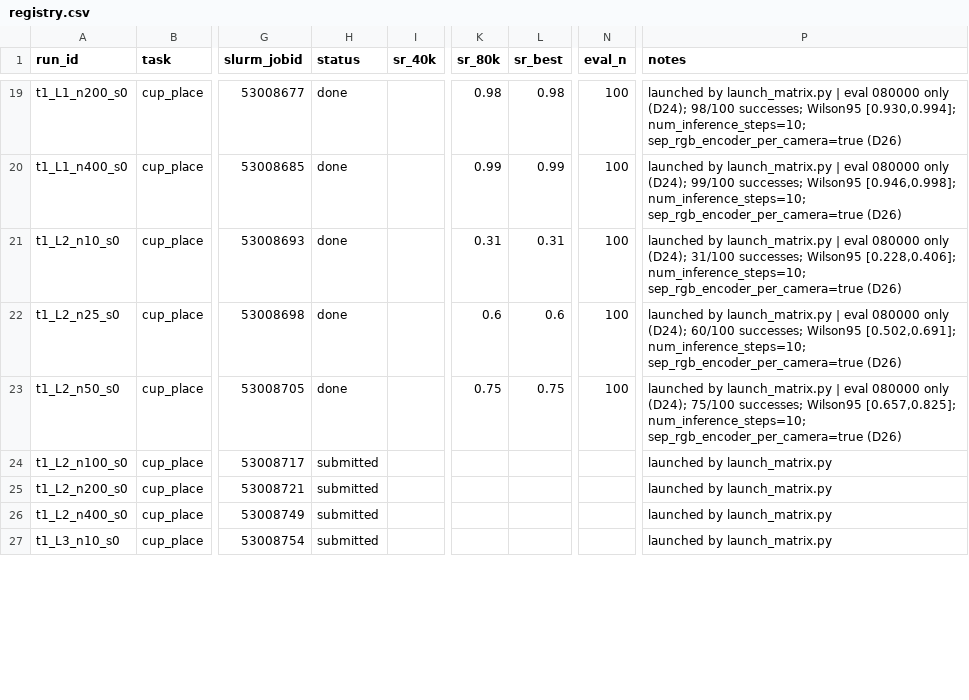
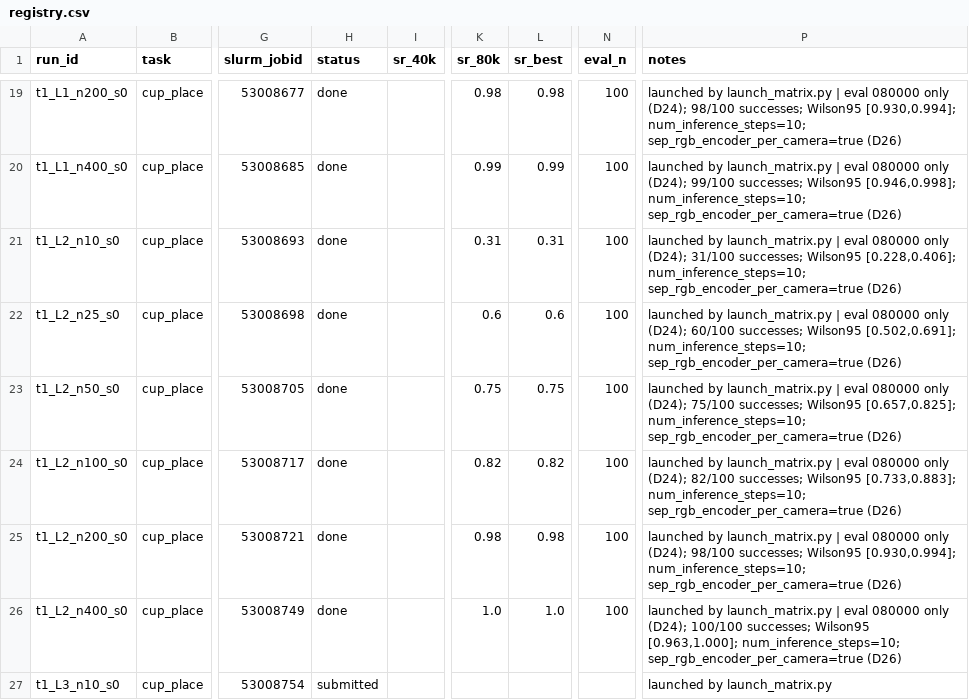
Before and after one commit to OliEfr/cost_of_generality, a CSV file: experiments/registry.csv, drawn as a sheet; only a part is shown, gaps mark what is left out; the diff covers the shown part only; the diff names each change by its address in the sheet, - before the commit and + after, or states it on an @@ line.

```diff
--- a/experiments/registry.csv
+++ b/experiments/registry.csv
-H24:H26 (status): submitted
+H24:H26 (status): done
-K24 (sr_80k): (empty)
+K24 (sr_80k): 0.82
-L24 (sr_best): (empty)
+L24 (sr_best): 0.82
-N24:N26 (eval_n): (empty)
+N24:N26 (eval_n): 100
-P24 (notes): …by launch_matrix.py
+P24 (notes): …by launch_matrix.py | eval 080000 only (D24); 82/100 successes; Wilson95 [0.733,0.883]; num_inference_steps=10; sep_rgb_encoder_per_camera=true (D26)
-K25 (sr_80k): (empty)
+K25 (sr_80k): 0.98
-L25 (sr_best): (empty)
+L25 (sr_best): 0.98
-P25 (notes): …by launch_matrix.py
+P25 (notes): …by launch_matrix.py | eval 080000 only (D24); 98/100 successes; Wilson95 [0.930,0.994]; num_inference_steps=10; sep_rgb_encoder_per_camera=true (D26)
-K26 (sr_80k): (empty)
+K26 (sr_80k): 1.0
-L26 (sr_best): (empty)
+L26 (sr_best): 1.0
-P26 (notes): …by launch_matrix.py
+P26 (notes): …by launch_matrix.py | eval 080000 only (D24); 100/100 successes; Wilson95 [0.963,1.000]; num_inference_steps=10; sep_rgb_encoder_per_camera=true (D26)
```
Also changed, not shown: 15 edited cells elsewhere in this file, 12 other files.
